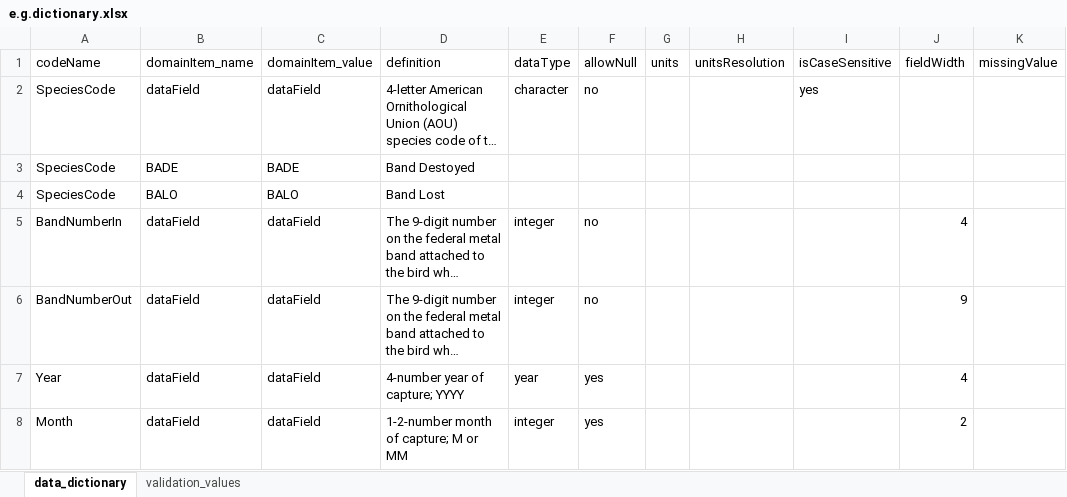
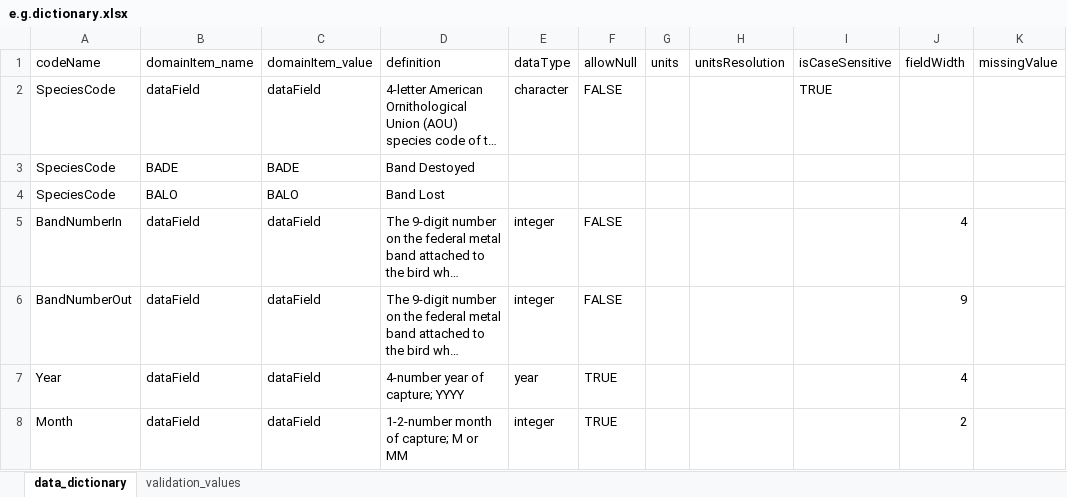
Before and after one commit to hdvincelette/landbird-dp-workflow, an Excel workbook: downloads/e.g.dictionary.xlsx, sheet data_dictionary, drawn as a sheet; only a part is shown; long unchanged cells end in …; values as stored, in another font and other column widths than the file's, no cell formats; the diff covers the shown part only; the diff names each change by its address in the sheet, - before the commit and + after, or states it on an @@ line.

Commit message:
Update e.g.dictionary.xlsx

```diff
--- a/downloads/e.g.dictionary.xlsx (sheet data_dictionary)
+++ b/downloads/e.g.dictionary.xlsx (sheet data_dictionary)
-F2 (allowNull): no
+F2 (allowNull): FALSE
-I2 (isCaseSensitive): yes
+I2 (isCaseSensitive): TRUE
-F5:F6 (allowNull): no
+F5:F6 (allowNull): FALSE
-F7:F8 (allowNull): yes
+F7:F8 (allowNull): TRUE
```
Also changed, not shown: 149 edited cells elsewhere in this sheet, sheet validation_values, cell formats.
